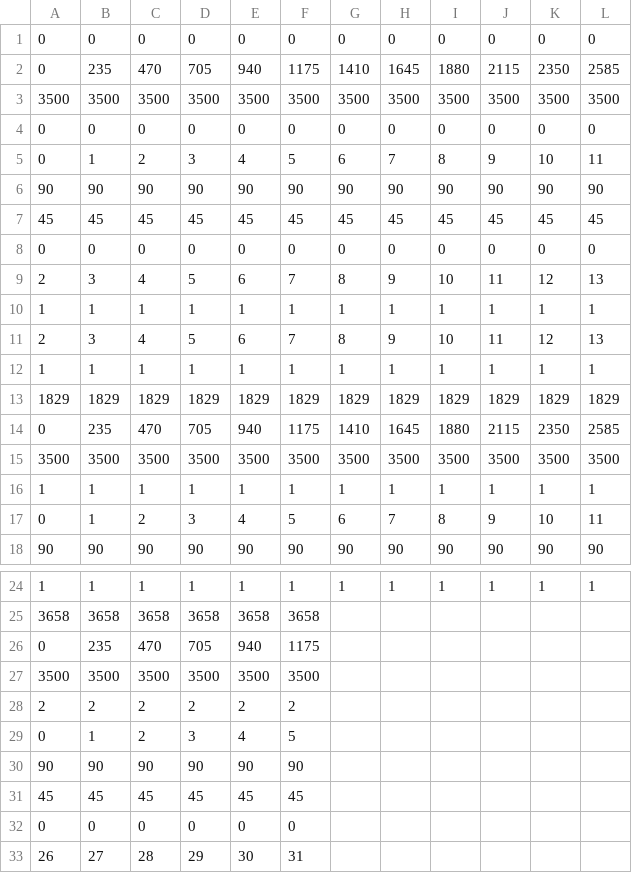
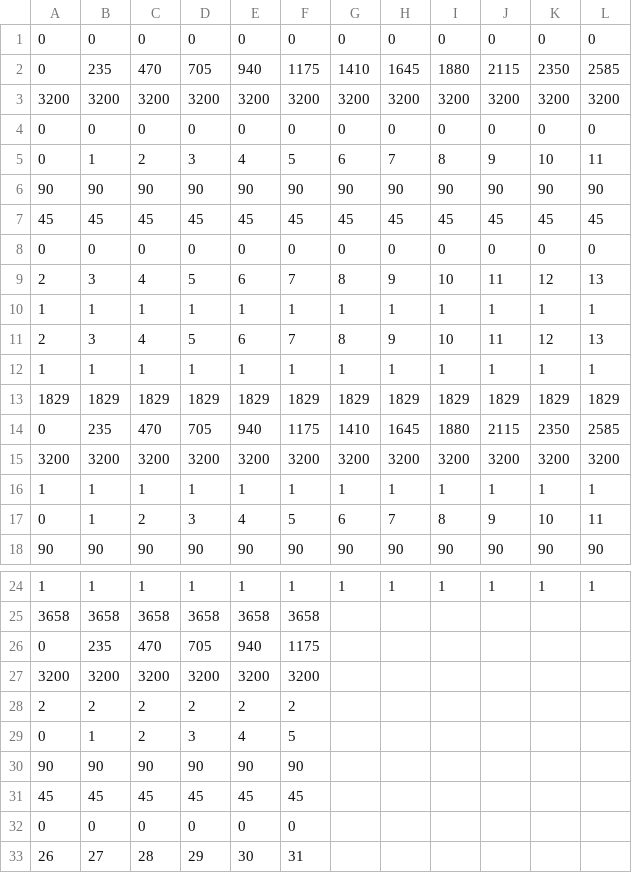
Before and after one commit to matdan/venice, a CSV file: coreFunctionality/config.csv, drawn as a sheet; only a part is shown, gaps mark what is left out.

```diff
--- a/coreFunctionality/config.csv
+++ b/coreFunctionality/config.csv
@@ -2,3 +2,3 @@
 0,235,470,705,940,1175,1410,1645,1880,2115,2350,2585
-3500,3500,3500,3500,3500,3500,3500,3500,3500,3500,3500,3500
+3200,3200,3200,3200,3200,3200,3200,3200,3200,3200,3200,3200
 0,0,0,0,0,0,0,0,0,0,0,0
@@ -14,3 +14,3 @@
 0,235,470,705,940,1175,1410,1645,1880,2115,2350,2585
-3500,3500,3500,3500,3500,3500,3500,3500,3500,3500,3500,3500
+3200,3200,3200,3200,3200,3200,3200,3200,3200,3200,3200,3200
 1,1,1,1,1,1,1,1,1,1,1,1
@@ -26,3 +26,3 @@
 0,235,470,705,940,1175,,,,,,
-3500,3500,3500,3500,3500,3500,,,,,,
+3200,3200,3200,3200,3200,3200,,,,,,
 2,2,2,2,2,2,,,,,,
```
Also changed, not shown: 5 other files.
